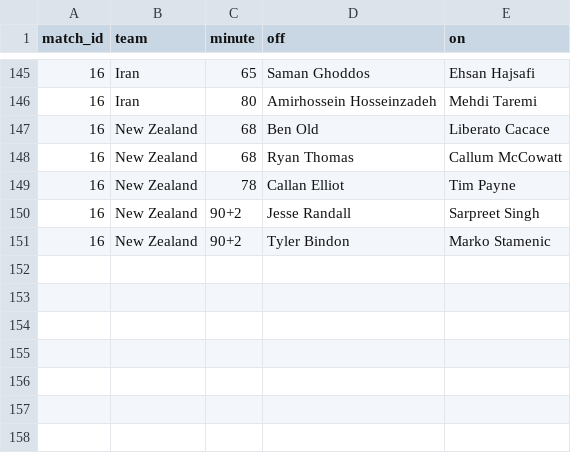
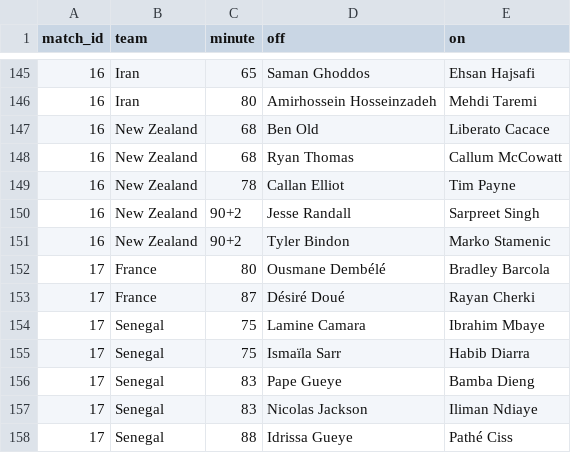
Before and after one commit to Godfrey811/wc2026friends, a CSV file: data/subs.csv, drawn as a sheet; only a part is shown, gaps mark what is left out; the diff names each change by its address in the sheet, - before the commit and + after, or states it on an @@ line.

```diff
--- a/data/subs.csv
+++ b/data/subs.csv
+row 152: 17 | France | 80 | Ousmane Dembélé | Bradley Barcola
+row 153: 17 | France | 87 | Désiré Doué | Rayan Cherki
+row 154: 17 | Senegal | 75 | Lamine Camara | Ibrahim Mbaye
+row 155: 17 | Senegal | 75 | Ismaïla Sarr | Habib Diarra
+row 156: 17 | Senegal | 83 | Pape Gueye | Bamba Dieng
+row 157: 17 | Senegal | 83 | Nicolas Jackson | Iliman Ndiaye
+row 158: 17 | Senegal | 88 | Idrissa Gueye | Pathé Ciss
```
Also changed, not shown: data/goals.csv, data/matches.csv.
